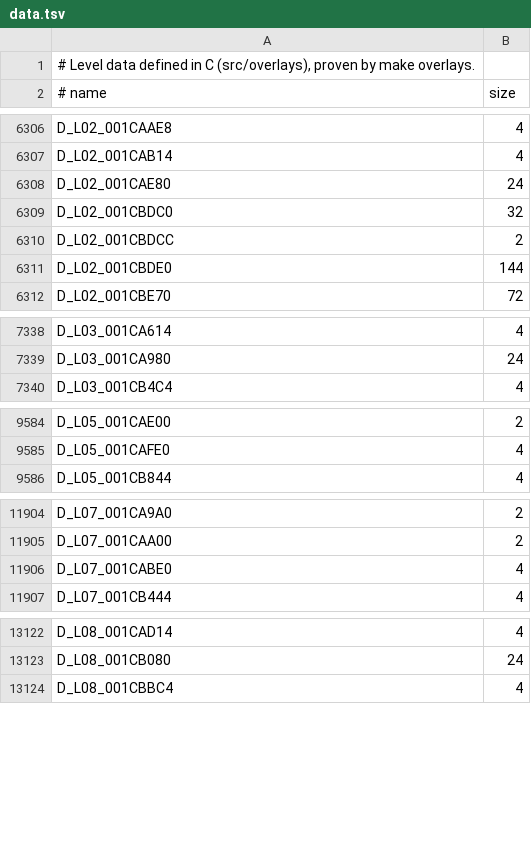
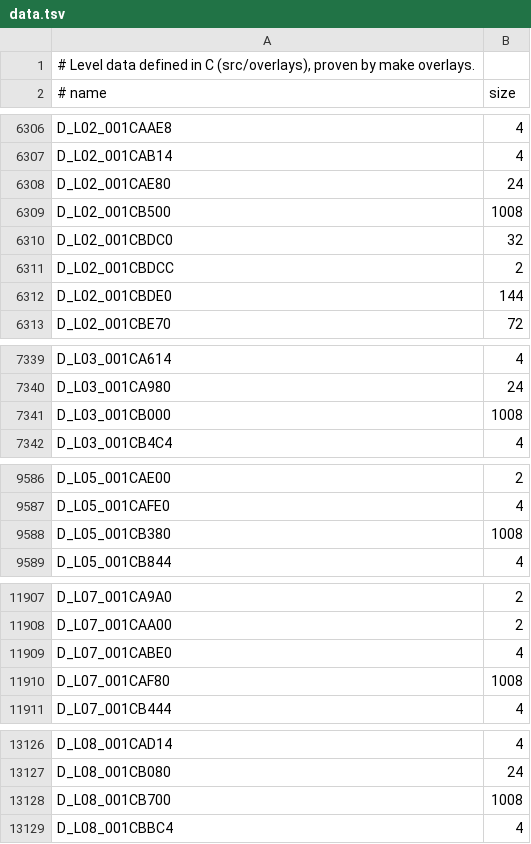
Before and after one commit to lombyte-project/Lombyte, a TSV file: config/us/levels/data.tsv, drawn as a sheet; only a part is shown, gaps mark what is left out; the diff covers the shown part only; the diff names each change by its address in the sheet, - before the commit and + after, or states it on an @@ line.

Commit message:
decomp: define the interpolated packet scale tables of seven levels in C

```diff
--- a/config/us/levels/data.tsv
+++ b/config/us/levels/data.tsv
+row 6309: D_L02_001CB500 | 1008
+row 7341: D_L03_001CB000 | 1008
+row 9588: D_L05_001CB380 | 1008
+row 11910: D_L07_001CAF80 | 1008
+row 13128: D_L08_001CB700 | 1008
```
Also changed, not shown: 2 added rows elsewhere in this file, 1 other file.
